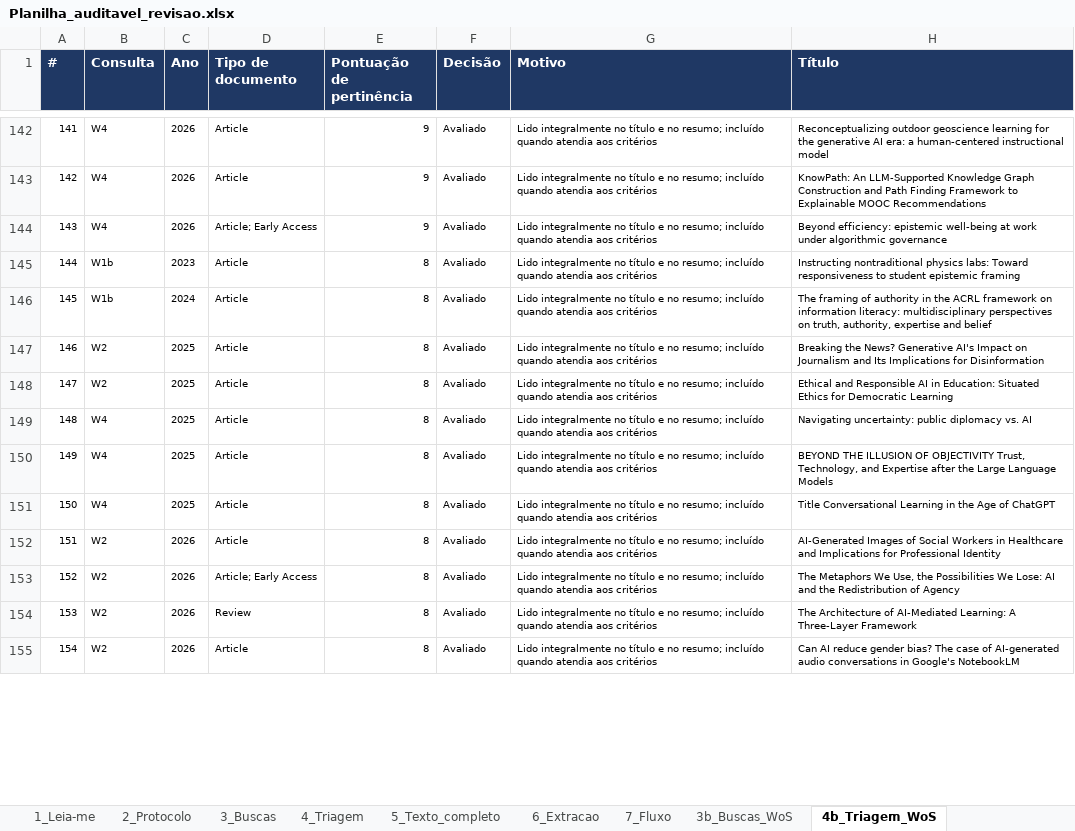
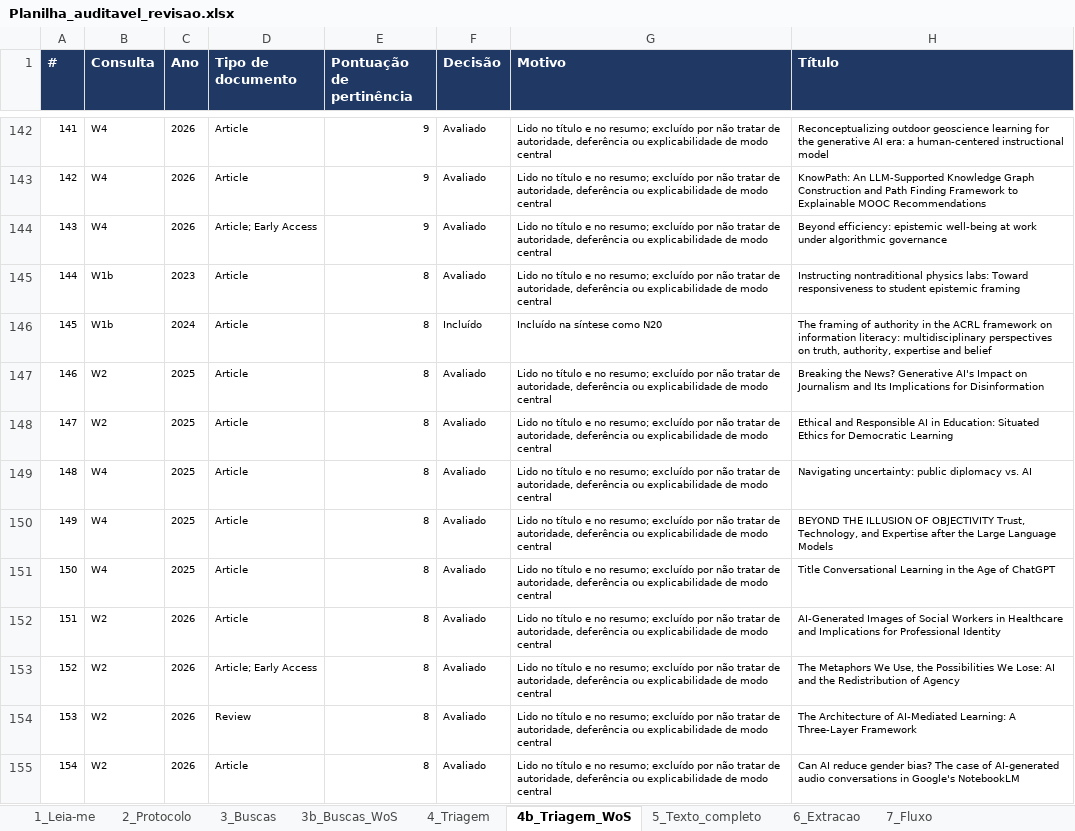
Before and after one commit to brenohferreira/autoridade-sintetica, an Excel workbook: dados/04_planilha/Planilha_auditavel_revisao.xlsx, sheet 4b_Triagem_WoS, drawn as a sheet; only a part is shown, gaps mark what is left out; values as stored, in another font and other column widths than the file's, no borders; the diff covers the shown part only; the diff names each change by its address in the sheet, - before the commit and + after, or states it on an @@ line.

```diff
--- a/dados/04_planilha/Planilha_auditavel_revisao.xlsx (sheet 4b_Triagem_WoS)
+++ b/dados/04_planilha/Planilha_auditavel_revisao.xlsx (sheet 4b_Triagem_WoS)
@@ sheet tab order changed: 1_Leia-me | 2_Protocolo | 3_Buscas | 3b_Buscas_WoS | 4_Triagem | 4b_Triagem_WoS | 5_Texto_completo | 6_Extracao | 7_Fluxo @@
-G142:G145 (Motivo): Lido integralmente no título e no resumo; incluído quando atendia aos critérios
+G142:G145 (Motivo): Lido no título e no resumo; excluído por não tratar de autoridade, deferência ou explicabilidade de modo central
-F146 (Decisão): Avaliado
+F146 (Decisão): Incluído
-G146 (Motivo): Lido integralmente no título e no resumo; incluído quando atendia aos critérios
+G146 (Motivo): Incluído na síntese como N20
-G147:G155 (Motivo): Lido integralmente no título e no resumo; incluído quando atendia aos critérios
+G147:G155 (Motivo): Lido no título e no resumo; excluído por não tratar de autoridade, deferência ou explicabilidade de modo central
```
Also changed, not shown: 90 edited cells elsewhere in this sheet, sheet 1_Leia-me, 7 other files.
